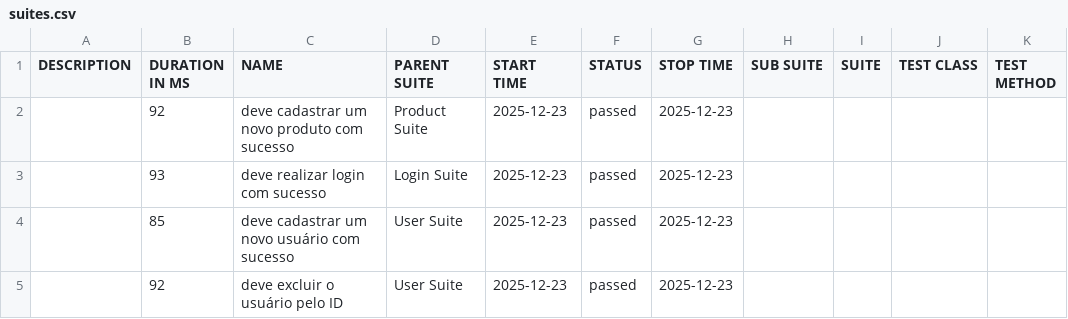
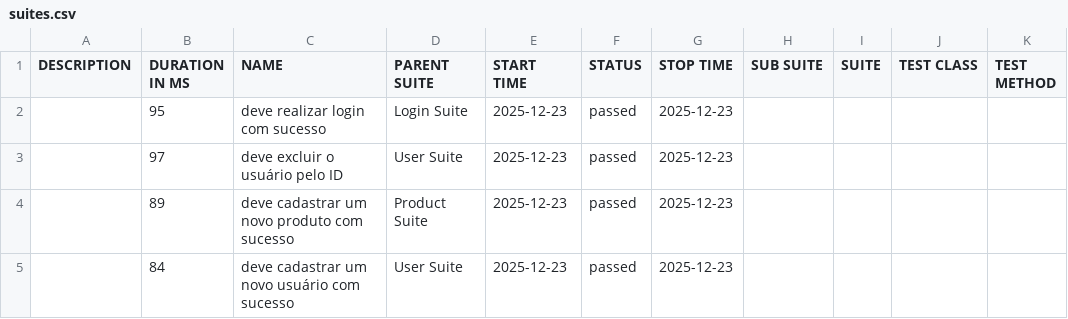
Before and after one commit to Bashbrunob/qa.automationexercise-api.pactumjs, a CSV file: data/suites.csv, drawn as a sheet.

```diff
--- a/data/suites.csv
+++ b/data/suites.csv
@@ -1,5 +1,5 @@
 "DESCRIPTION","DURATION IN MS","NAME","PARENT SUITE","START TIME","STATUS","STOP TIME","SUB SUITE","SUITE","TEST CLASS","TEST METHOD"
-"","92","deve cadastrar um novo produto com sucesso","Product Suite","2025-12-23","passed","2025-12-23","","","",""
-"","93","deve realizar login com sucesso","Login Suite","2025-12-23","passed","2025-12-23","","","",""
-"","85","deve cadastrar um novo usuário com sucesso","User Suite","2025-12-23","passed","2025-12-23","","","",""
-"","92","deve excluir o usuário pelo ID","User Suite","2025-12-23","passed","2025-12-23","","","",""
+"","95","deve realizar login com sucesso","Login Suite","2025-12-23","passed","2025-12-23","","","",""
+"","97","deve excluir o usuário pelo ID","User Suite","2025-12-23","passed","2025-12-23","","","",""
+"","89","deve cadastrar um novo produto com sucesso","Product Suite","2025-12-23","passed","2025-12-23","","","",""
+"","84","deve cadastrar um novo usuário com sucesso","User Suite","2025-12-23","passed","2025-12-23","","","",""
```
Also changed, not shown: 22 other files.
